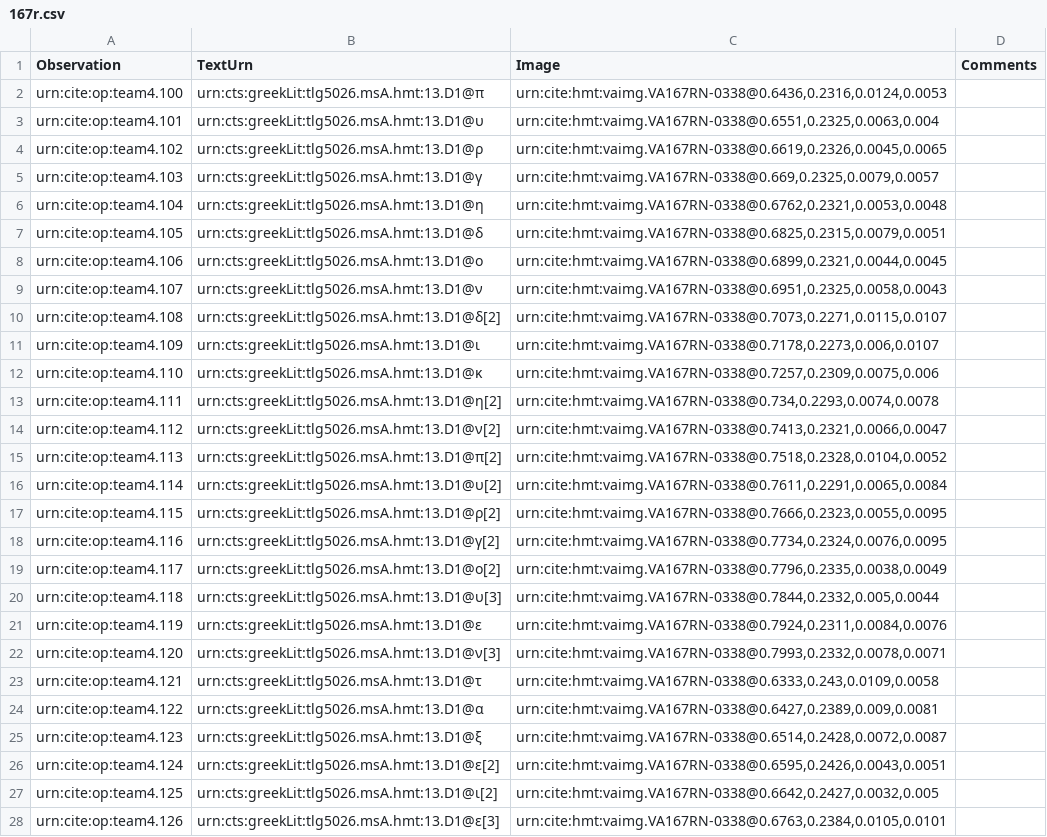
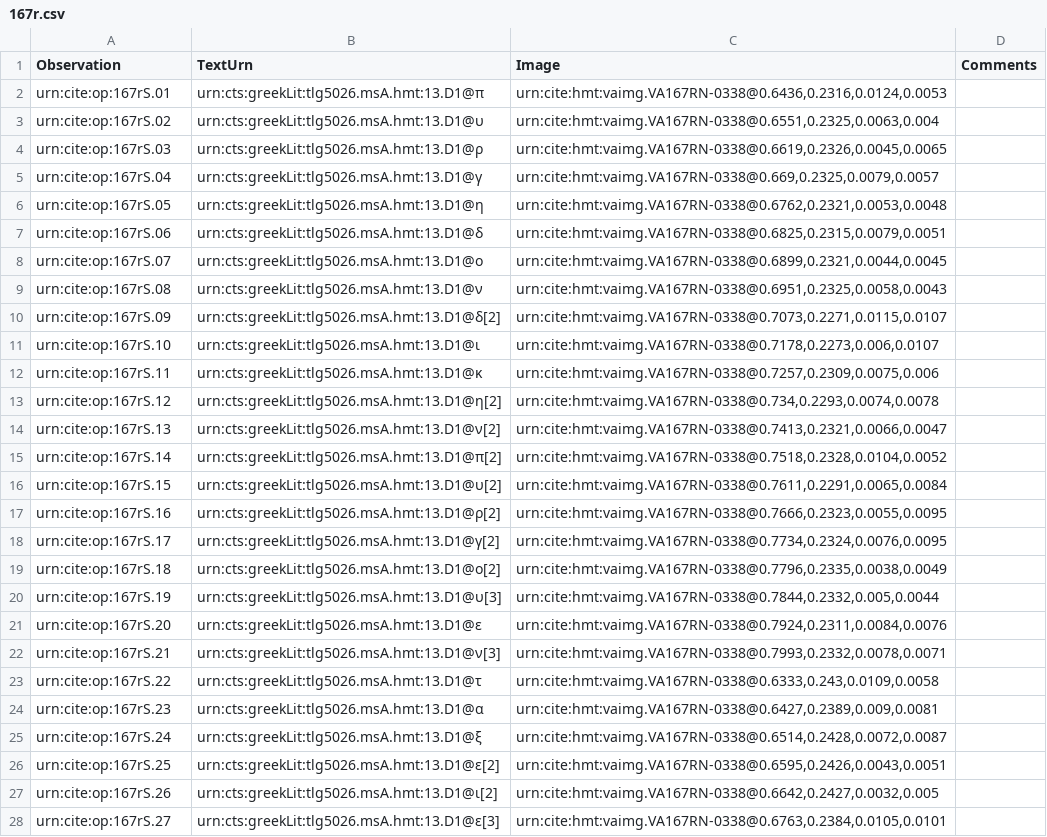
Before and after one commit to hmteditors/leiden, a CSV file: collections/paleographyMainScholia/167r.csv, drawn as a sheet; only a part is shown; the diff covers the shown part only; the diff names each change by its address in the sheet, - before the commit and + after, or states it on an @@ line.

```diff
--- a/collections/paleographyMainScholia/167r.csv
+++ b/collections/paleographyMainScholia/167r.csv
-A2 (Observation): urn:cite:op:team4.100
+A2 (Observation): urn:cite:op:167rS.01
-A3 (Observation): urn:cite:op:team4.101
+A3 (Observation): urn:cite:op:167rS.02
-A4 (Observation): urn:cite:op:team4.102
+A4 (Observation): urn:cite:op:167rS.03
-A5 (Observation): urn:cite:op:team4.103
+A5 (Observation): urn:cite:op:167rS.04
-A6 (Observation): urn:cite:op:team4.104
+A6 (Observation): urn:cite:op:167rS.05
-A7 (Observation): urn:cite:op:team4.105
+A7 (Observation): urn:cite:op:167rS.06
-A8 (Observation): urn:cite:op:team4.106
+A8 (Observation): urn:cite:op:167rS.07
-A9 (Observation): urn:cite:op:team4.107
+A9 (Observation): urn:cite:op:167rS.08
-A10 (Observation): urn:cite:op:team4.108
+A10 (Observation): urn:cite:op:167rS.09
-A11 (Observation): urn:cite:op:team4.109
+A11 (Observation): urn:cite:op:167rS.10
-A12 (Observation): urn:cite:op:team4.110
+A12 (Observation): urn:cite:op:167rS.11
-A13 (Observation): urn:cite:op:team4.111
+A13 (Observation): urn:cite:op:167rS.12
-A14 (Observation): urn:cite:op:team4.112
+A14 (Observation): urn:cite:op:167rS.13
-A15 (Observation): urn:cite:op:team4.113
+A15 (Observation): urn:cite:op:167rS.14
-A16 (Observation): urn:cite:op:team4.114
+A16 (Observation): urn:cite:op:167rS.15
-A17 (Observation): urn:cite:op:team4.115
+A17 (Observation): urn:cite:op:167rS.16
-A18 (Observation): urn:cite:op:team4.116
+A18 (Observation): urn:cite:op:167rS.17
-A19 (Observation): urn:cite:op:team4.117
+A19 (Observation): urn:cite:op:167rS.18
-A20 (Observation): urn:cite:op:team4.118
+A20 (Observation): urn:cite:op:167rS.19
-A21 (Observation): urn:cite:op:team4.119
+A21 (Observation): urn:cite:op:167rS.20
-A22 (Observation): urn:cite:op:team4.120
+A22 (Observation): urn:cite:op:167rS.21
-A23 (Observation): urn:cite:op:team4.121
+A23 (Observation): urn:cite:op:167rS.22
-A24 (Observation): urn:cite:op:team4.122
+A24 (Observation): urn:cite:op:167rS.23
-A25 (Observation): urn:cite:op:team4.123
+A25 (Observation): urn:cite:op:167rS.24
-A26 (Observation): urn:cite:op:team4.124
+A26 (Observation): urn:cite:op:167rS.25
-A27 (Observation): urn:cite:op:team4.125
+A27 (Observation): urn:cite:op:167rS.26
-A28 (Observation): urn:cite:op:team4.126
+A28 (Observation): urn:cite:op:167rS.27
```
Also changed, not shown: 1 removed row and 13 edited cells elsewhere in this file, collections/paleographyMainScholia/164r.csv, collections/paleographyMainScholia/164v.csv, 8 other files.
